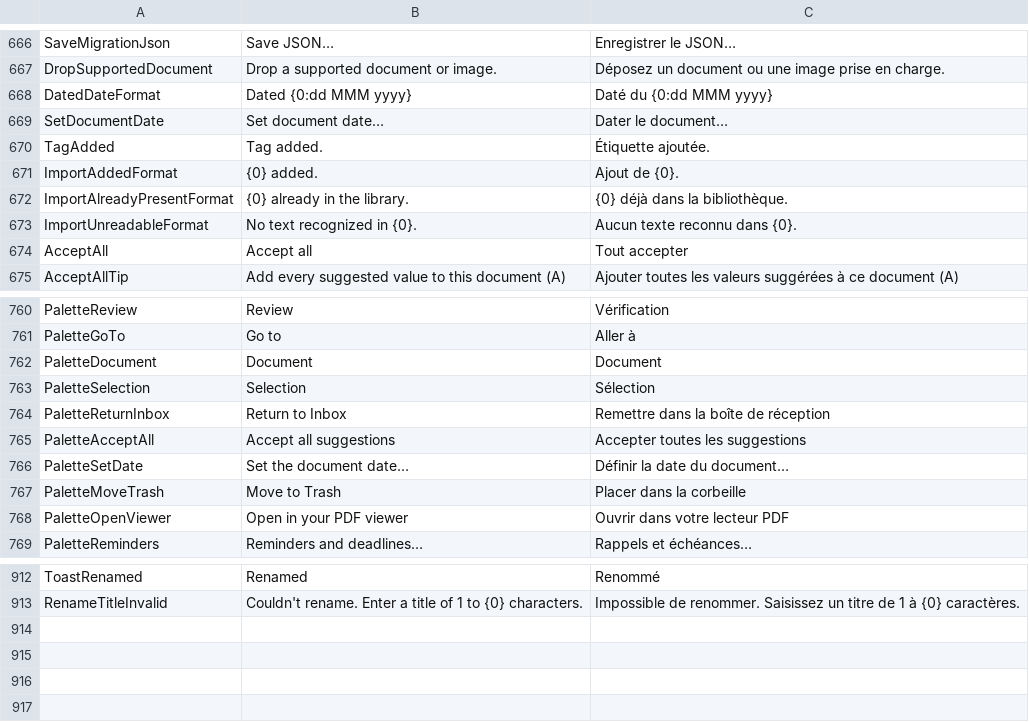
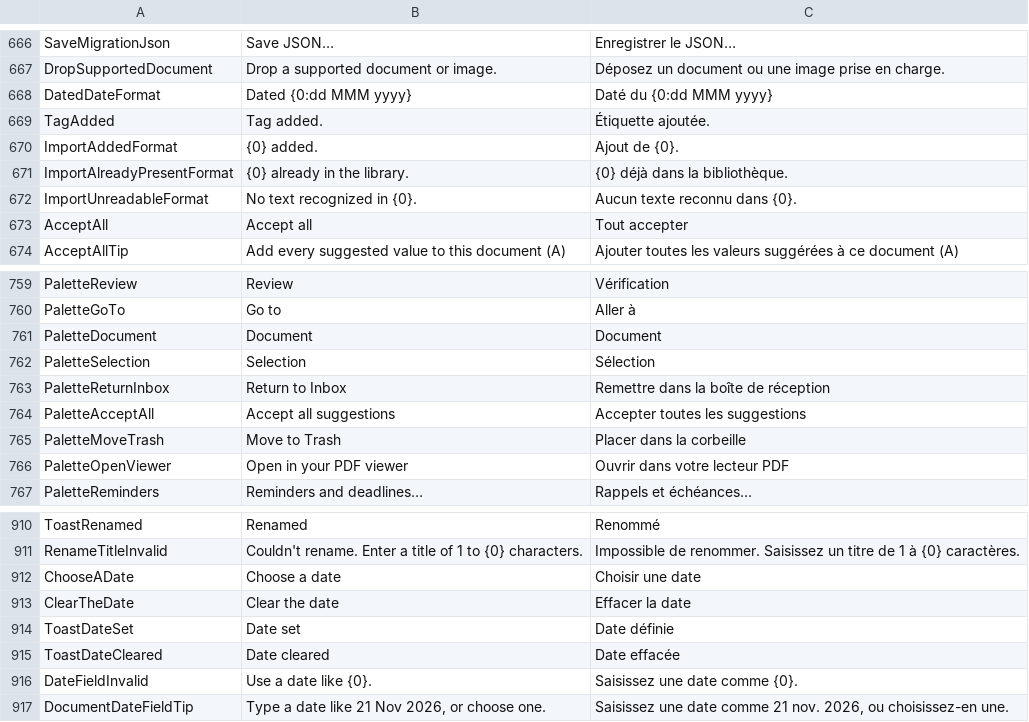
Before and after one commit to itsdanielyc/plico, a TSV file: src/Plico.Desktop/Resources/DesktopText.tsv, drawn as a sheet; only a part is shown, gaps mark what is left out.

Commit message:
Type the document date in place, with its suggestion inside the field and a calendar
The card's date is now a field that shows the date as the interface writes it ("29 Feb
2024", "29 févr. 2024") and takes a date typed the same way, any case, with or without
accents or the abbreviation's full stop, or as 2024-02-29 like search. While it is empty
the dashed suggestion sits inside it, or the D keycap when there is none; a saved date
has a clear button, and the calendar at its left opens as a popover drawn in the window.
Enter, leaving the field, the calendar or clear saves at once and offers Undo ("Date
set" over the day, "Date cleared" over the document); a date that does not exist stays
in the field with one line under it ("Use a date like 22 Nov 2026.") and Escape puts
the saved date back. D and Set the document date in the palette put the keyboard in the
field. Several selected documents keep their dialog; the single-document dialog path,
EditDocumentDateButton and its fixture hook are gone, and the journey types the dates.

Written first, the field tests failed with "Assert.IsType() Failure: Value is null" for
DocumentDateField (13:55:27-13:55:40 UTC), and the parsing theory did not compile:
"CS0117: 'DisplayDates' does not contain a definition for 'TryParseDay'" (13:55:47-
13:55:50 UTC).

```diff
--- a/src/Plico.Desktop/Resources/DesktopText.tsv
+++ b/src/Plico.Desktop/Resources/DesktopText.tsv
@@ -668,3 +668,2 @@ DropSupportedDocument	Drop a supported document or image.	Déposez un document o
 DatedDateFormat	Dated {0:dd MMM yyyy}	Daté du {0:dd MMM yyyy}
-SetDocumentDate	Set document date…	Dater le document…
 TagAdded	Tag added.	Étiquette ajoutée.
@@ -765,3 +764,2 @@ PaletteReturnInbox	Return to Inbox	Remettre dans la boîte de réception
 PaletteAcceptAll	Accept all suggestions	Accepter toutes les suggestions
-PaletteSetDate	Set the document date…	Définir la date du document…
 PaletteMoveTrash	Move to Trash	Placer dans la corbeille
@@ -913 +911,7 @@ ToastRenamed	Renamed	Renommé
 RenameTitleInvalid	Couldn't rename. Enter a title of 1 to {0} characters.	Impossible de renommer. Saisissez un titre de 1 à {0} caractères.
+ChooseADate	Choose a date	Choisir une date
+ClearTheDate	Clear the date	Effacer la date
+ToastDateSet	Date set	Date définie
+ToastDateCleared	Date cleared	Date effacée
+DateFieldInvalid	Use a date like {0}.	Saisissez une date comme {0}.
+DocumentDateFieldTip	Type a date like 21 Nov 2026, or choose one.	Saisissez une date comme 21 nov. 2026, ou choisissez-en une.
```
Also changed, not shown: 13 other files.
